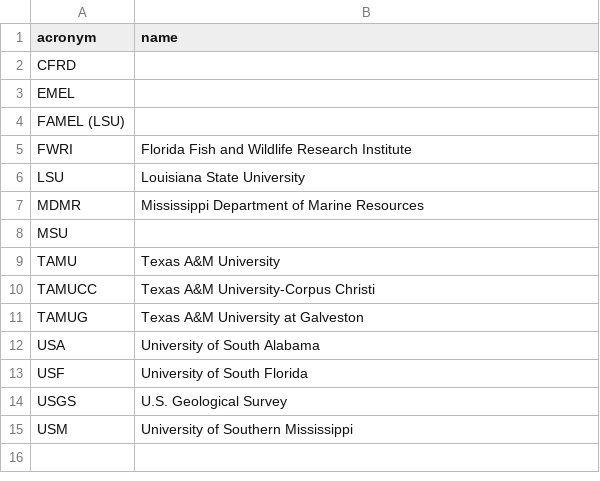
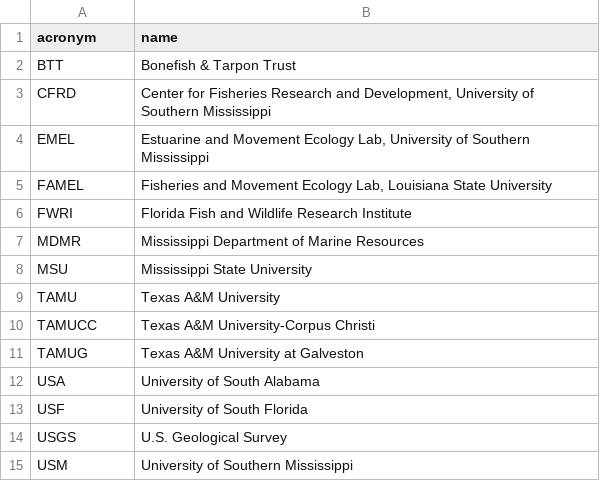
Before and after one commit to lucaspgriffin/receiver-network, a CSV file: app/partners.csv, drawn as a sheet.

```diff
--- a/app/partners.csv
+++ b/app/partners.csv
@@ -1,9 +1,9 @@
 acronym,name
-CFRD,
-EMEL,
-FAMEL (LSU),
+BTT,Bonefish & Tarpon Trust
+CFRD,"Center for Fisheries Research and Development, University of Southern Mississippi"
+EMEL,"Estuarine and Movement Ecology Lab, University of Southern Mississippi"
+FAMEL,"Fisheries and Movement Ecology Lab, Louisiana State University"
 FWRI,Florida Fish and Wildlife Research Institute
-LSU,Louisiana State University
 MDMR,Mississippi Department of Marine Resources
-MSU,
+MSU,Mississippi State University
 TAMU,Texas A&M University
```
Also changed, not shown: 10 other files.
